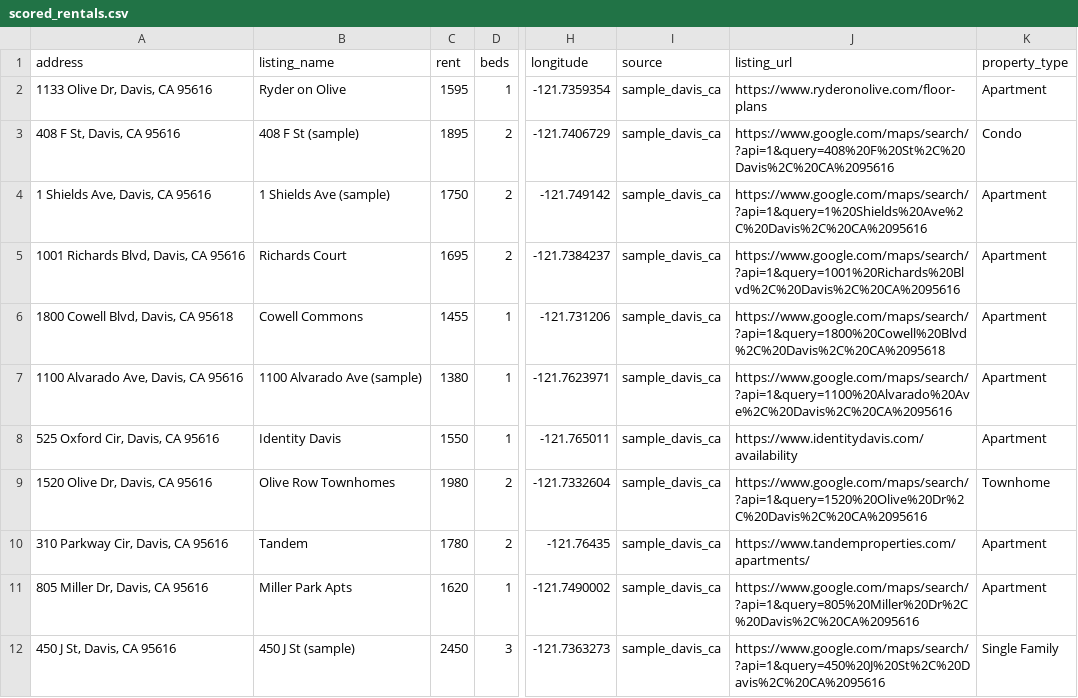
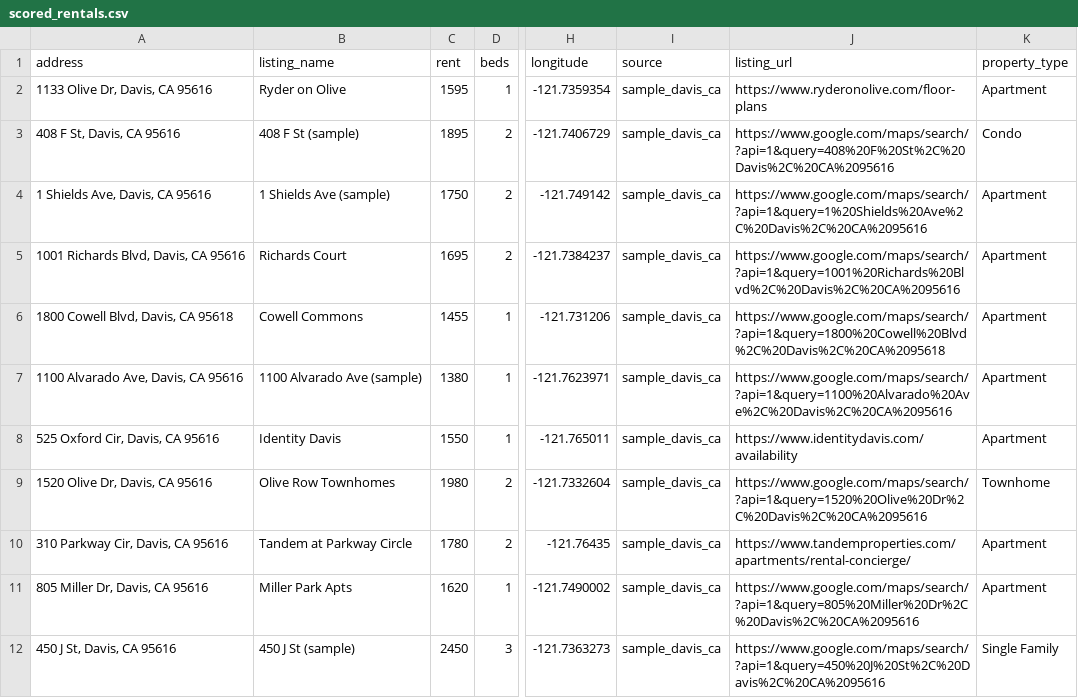
Before and after one commit to Anant-Madhok231/rent-scope, a CSV file: data/processed/scored_rentals.csv, drawn as a sheet; only a part is shown, gaps mark what is left out; the diff names each change by its address in the sheet, - before the commit and + after, or states it on an @@ line.

```diff
--- a/data/processed/scored_rentals.csv
+++ b/data/processed/scored_rentals.csv
-B10 (listing_name): Tandem
+B10 (listing_name): Tandem at Parkway Circle
-J10 (listing_url): https://www.tandemproperties.com/apartments/
+J10 (listing_url): https://www.tandemproperties.com/apartments/rental-concierge/
```
Also changed, not shown: data/raw/rentals.csv, data/sample_rentals.csv, 1 other file.
